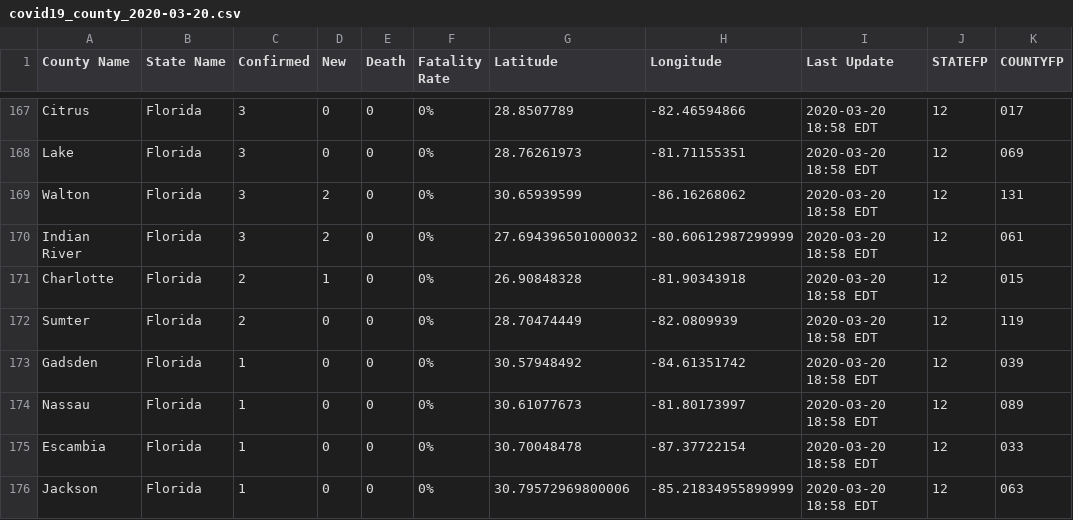
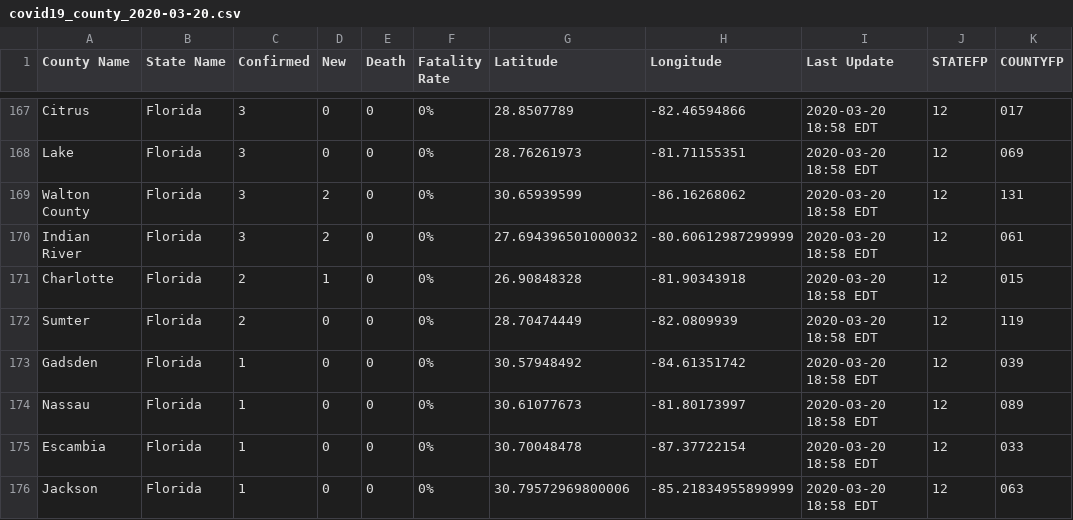
Before and after one commit to nickrobison-usds/demand-modeler, a CSV file: data/covid19_county_2020-03-20.csv, drawn as a sheet; only a part is shown, gaps mark what is left out; the diff names each change by its address in the sheet, - before the commit and + after, or states it on an @@ line.

Commit message:
update walton county

```diff
--- a/data/covid19_county_2020-03-20.csv
+++ b/data/covid19_county_2020-03-20.csv
-A169 (County Name): Walton
+A169 (County Name): Walton County
```
